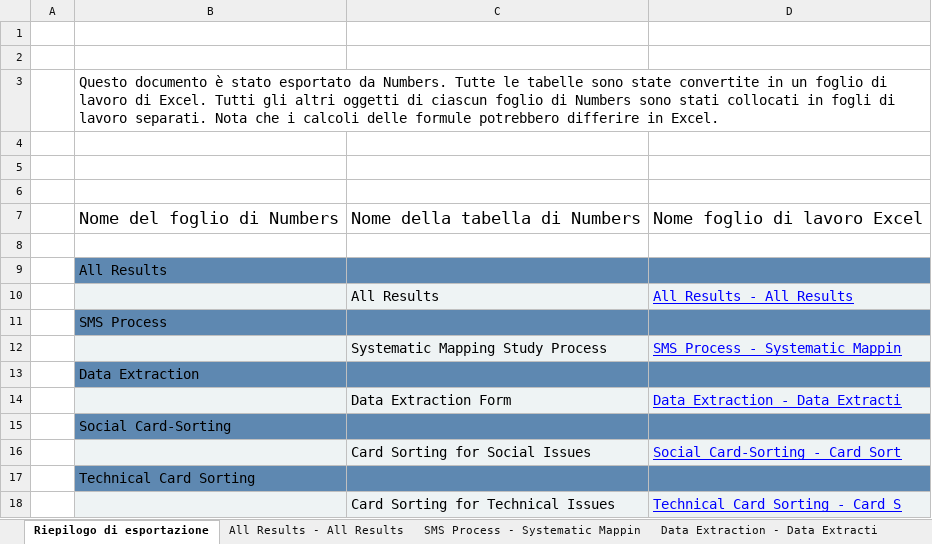
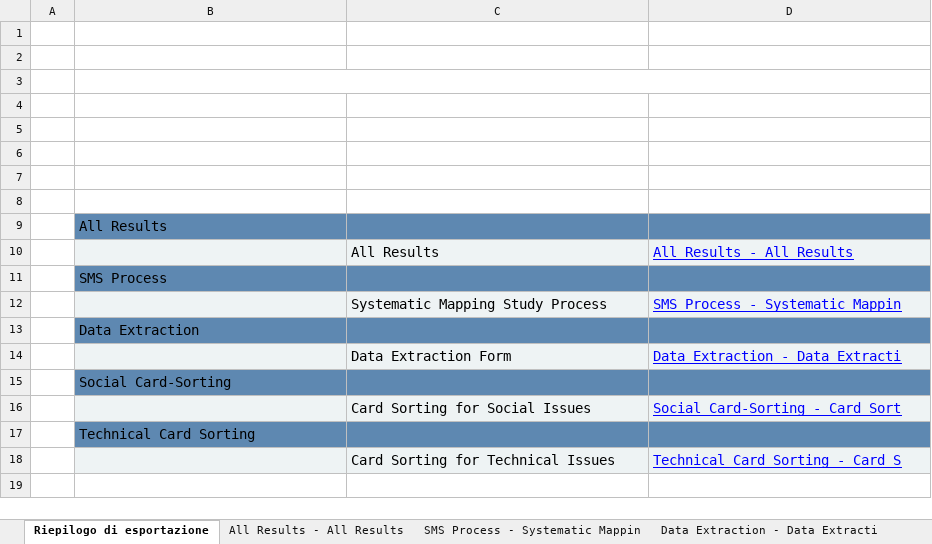
Before and after one commit to dariodidario/Another-Brick-in-the-Wall_CSUR_OnlineAppendix, an Excel workbook: Online-Appendix-CSUR/EXCEL-Online-Appendix-CSUR.xlsx, sheet Riepilogo di esportazione, drawn as a sheet; values as stored, in another font and other column widths than the file's, no borders; removed rows and columns are numbered as before the commit, all else as after; the diff names each change by its address in the sheet, - before the commit and + after, or states it on an @@ line.

Commit message:
Update Excel

```diff
--- a/Online-Appendix-CSUR/EXCEL-Online-Appendix-CSUR.xlsx (sheet Riepilogo di esportazione)
+++ b/Online-Appendix-CSUR/EXCEL-Online-Appendix-CSUR.xlsx (sheet Riepilogo di esportazione)
-row 3:  | Questo documento è stato esportato da Numbers. Tutte le tabelle sono state convertite in un foglio di lavoro di Excel. Tutti gli altri oggetti di ciascun foglio di Numbers sono stati collocati in fogli di lavoro separati. Nota che i calcoli delle formule potrebbero differire in Excel.
+B3:D3 merged
-row 6:  | Nome del foglio di Numbers | Nome della tabella di Numbers | Nome foglio di lavoro Excel
+row 6: (empty)
+row 7: (empty)
```
